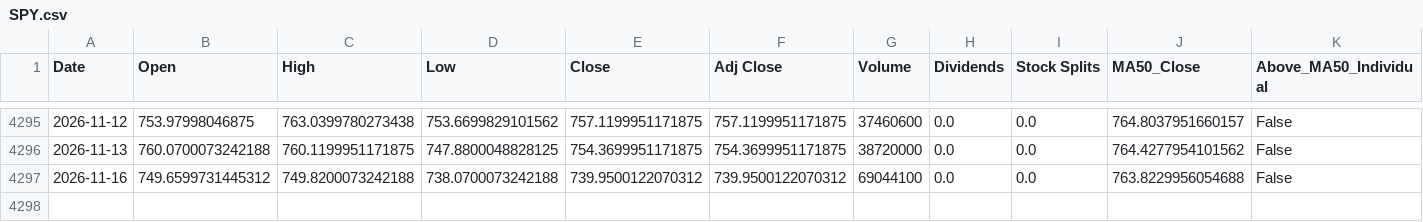
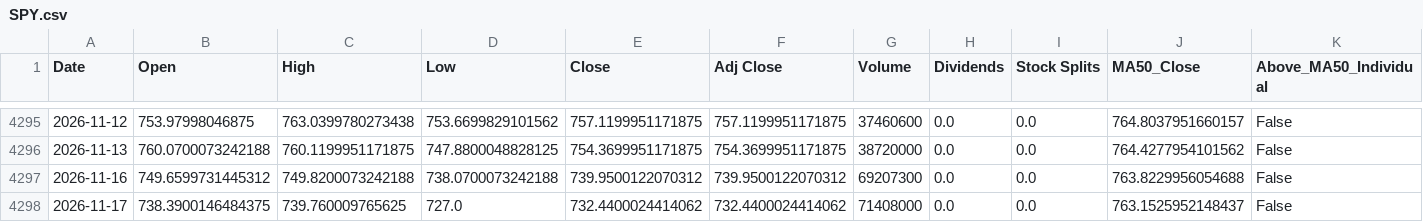
Before and after one commit to a23882005/LivingWaterAI, a CSV file: data/market_history/SPY.csv, drawn as a sheet; only a part is shown, gaps mark what is left out; rows hold the shown columns only; the diff names each change by its address in the sheet, - before the commit and + after, or states it on an @@ line.

```diff
--- a/data/market_history/SPY.csv
+++ b/data/market_history/SPY.csv
-G4297 (Volume): 69044100
+G4297 (Volume): 69207300
+row 4298: 2026-11-17 | 738.3900146484375 | 739.760009765625 | 727.0 | 732.4400024414062 | 732.4400024414062 | 71408000 | 0.0 | 0.0 | 763.1525952148437 | False
```
Also changed, not shown: data/market_history/QQQ.csv, data/market_history/VOO.csv, 4 other files.
